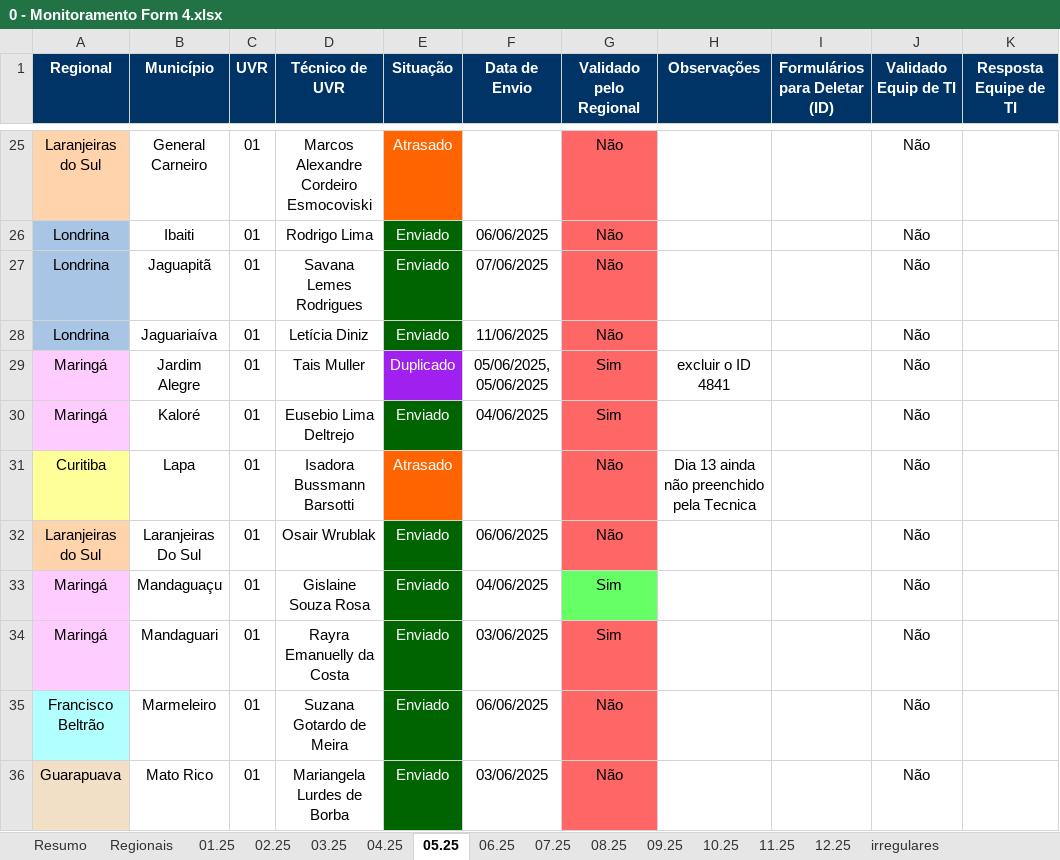
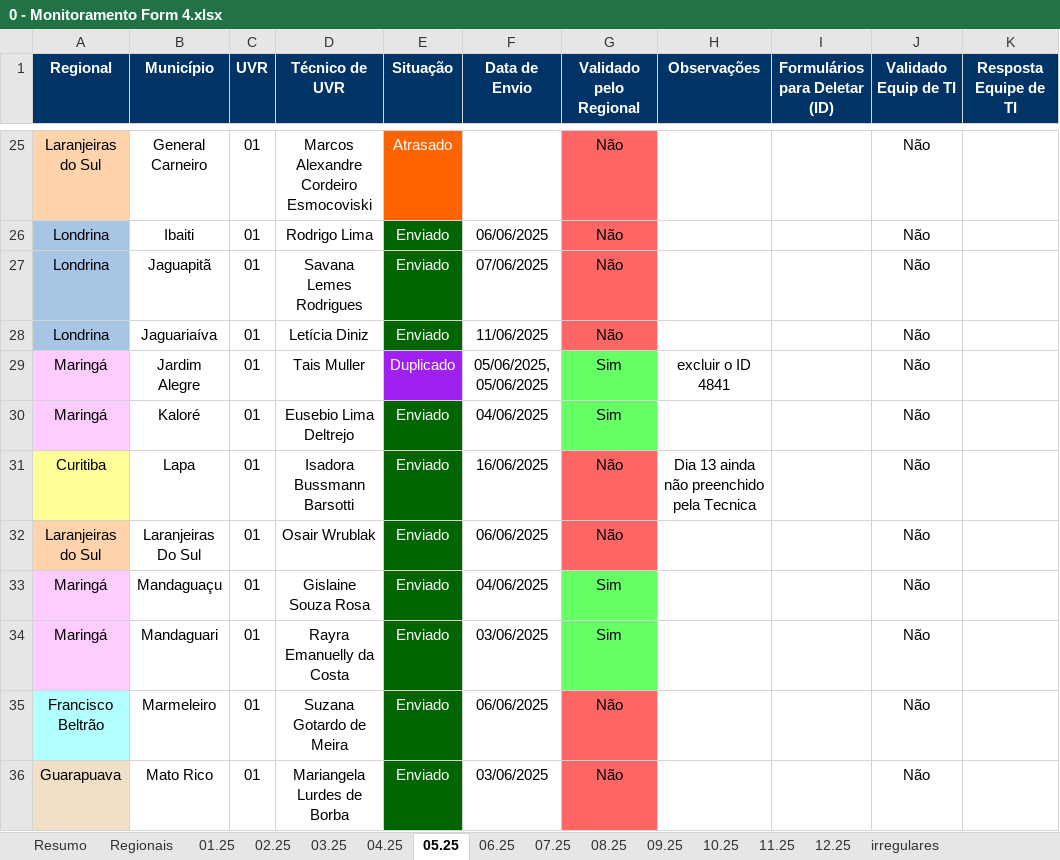
Before and after one commit to Josimarhdev/form_scripts, an Excel workbook: inputs/0 - Expansão/0 - Monitoramento Form 4.xlsx, sheet 05.25, drawn as a sheet; only a part is shown, gaps mark what is left out; values as stored, in another font and other column widths than the file's, no borders; conditional formats not drawn; the diff covers the shown part only; the diff names each change by its address in the sheet, - before the commit and + after, or states it on an @@ line.

```diff
--- a/inputs/0 - Expansão/0 - Monitoramento Form 4.xlsx (sheet 05.25)
+++ b/inputs/0 - Expansão/0 - Monitoramento Form 4.xlsx (sheet 05.25)
-G29:G30 fill: #FF6666
+G29:G30 fill: #66FF66
-E31 (Situação): Atrasado
+E31 (Situação): Enviado
-E31 fill: #FF6400
+E31 fill: #006400
-F31 (Data de Envio): (empty)
+F31 (Data de Envio): 16/06/2025
-G34 fill: #FF6666
+G34 fill: #66FF66
```
Also changed, not shown: 2 edited cells and cell formats elsewhere in this sheet, sheet Regionais, sheet Resumo, sheet 03.25, formulas that keep their value, inputs/0 - GRS II/0 - Monitoramento Form 4.xlsx, outputs/belem_atualizado.xlsx, 14 other files.
